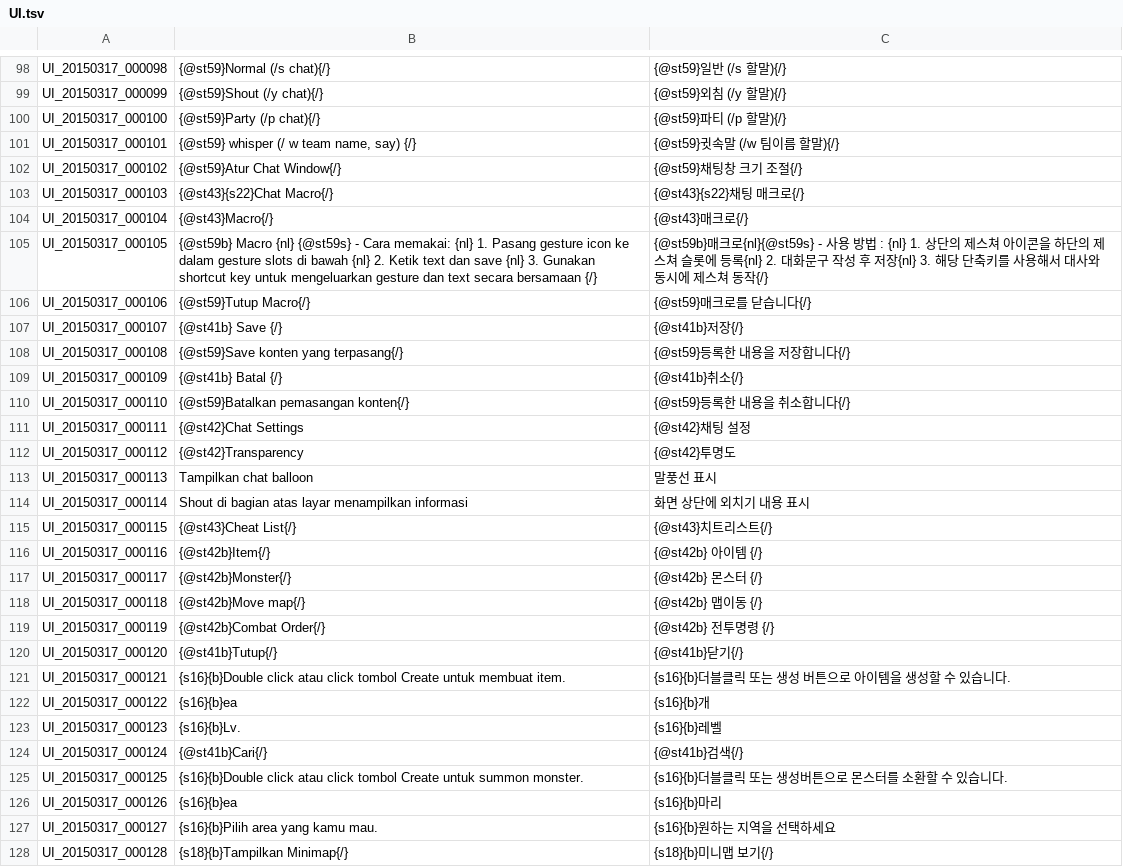
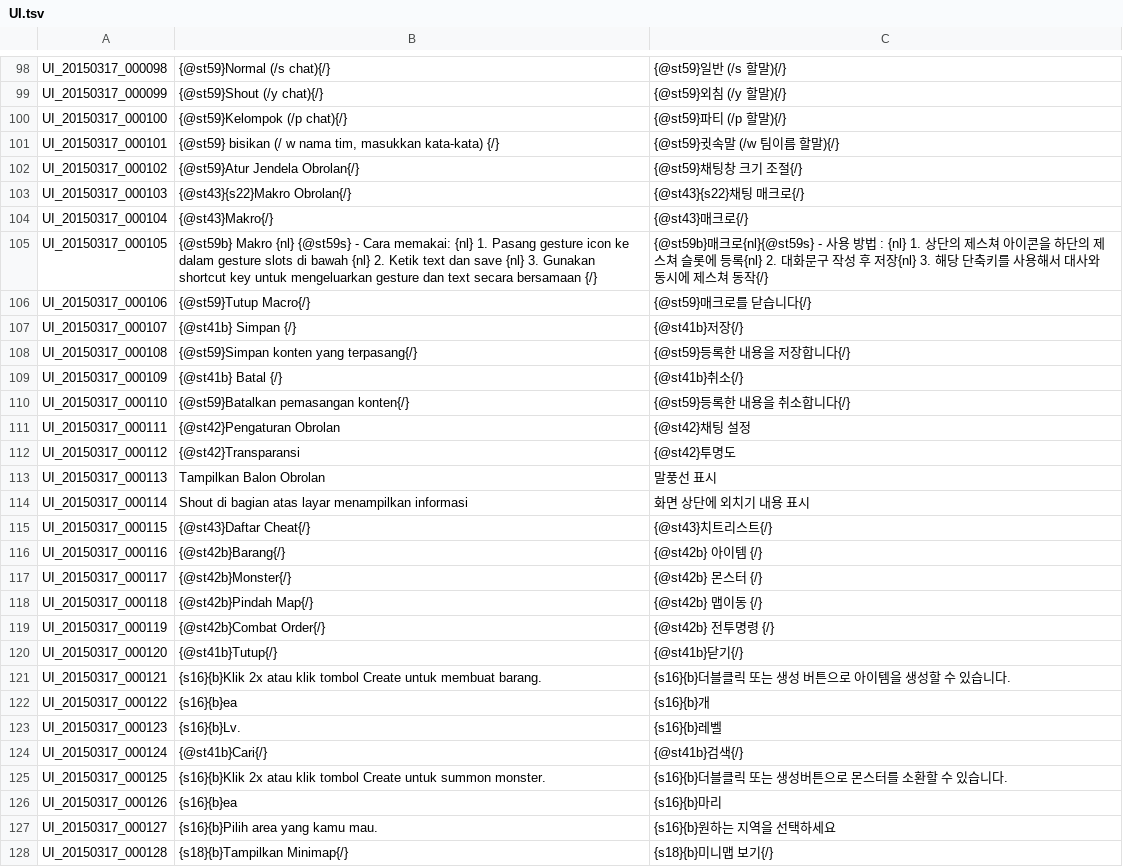
Before and after one commit to Treeofsavior/IndonesianTranslation, a TSV file: UI.tsv, drawn as a sheet; only a part is shown, gaps mark what is left out; the diff covers the shown part only.

```diff
--- a/UI.tsv
+++ b/UI.tsv
@@ -99,24 +99,24 @@ UI_20150317_000098	{@st59}Normal (/s chat){/}	{@st59}일반  (/s 할말){/}
 UI_20150317_000099	{@st59}Shout (/y chat){/}	{@st59}외침  (/y 할말){/}
-UI_20150317_000100	{@st59}Party (/p chat){/}	{@st59}파티  (/p 할말){/}
-UI_20150317_000101	{@st59} whisper (/ w team name, say) {/}	{@st59}귓속말   (/w 팀이름 할말){/}
-UI_20150317_000102	{@st59}Atur Chat Window{/}	{@st59}채팅창 크기 조절{/}
-UI_20150317_000103	{@st43}{s22}Chat Macro{/}	{@st43}{s22}채팅 매크로{/}
-UI_20150317_000104	{@st43}Macro{/}	{@st43}매크로{/}
-UI_20150317_000105	{@st59b} Macro {nl} {@st59s} - Cara memakai: {nl} 1. Pasang gesture icon ke dalam gesture slots di bawah {nl} 2. Ketik text dan save {nl} 3. Gunakan shortcut key untuk mengeluarkan gesture dan text secara bersamaan {/}	{@st59b}매크로{nl}{@st59s} - 사용 방법 : {nl} 1. 상단의 제스쳐 아이콘을 하단의 제스쳐 슬롯에 등록{nl} 2. 대화문구 작성 후 저장{nl} 3. 해당 단축키를 사용해서 대사와 동시에 제스쳐 동작{/}
+UI_20150317_000100	{@st59}Kelompok (/p chat){/}	{@st59}파티  (/p 할말){/}
+UI_20150317_000101	{@st59} bisikan (/ w nama tim, masukkan kata-kata) {/}	{@st59}귓속말   (/w 팀이름 할말){/}
+UI_20150317_000102	{@st59}Atur Jendela Obrolan{/}	{@st59}채팅창 크기 조절{/}
+UI_20150317_000103	{@st43}{s22}Makro Obrolan{/}	{@st43}{s22}채팅 매크로{/}
+UI_20150317_000104	{@st43}Makro{/}	{@st43}매크로{/}
+UI_20150317_000105	{@st59b} Makro {nl} {@st59s} - Cara memakai: {nl} 1. Pasang gesture icon ke dalam gesture slots di bawah {nl} 2. Ketik text dan save {nl} 3. Gunakan shortcut key untuk mengeluarkan gesture dan text secara bersamaan {/}	{@st59b}매크로{nl}{@st59s} - 사용 방법 : {nl} 1. 상단의 제스쳐 아이콘을 하단의 제스쳐 슬롯에 등록{nl} 2. 대화문구 작성 후 저장{nl} 3. 해당 단축키를 사용해서 대사와 동시에 제스쳐 동작{/}
 UI_20150317_000106	{@st59}Tutup Macro{/}	{@st59}매크로를 닫습니다{/}
-UI_20150317_000107	{@st41b} Save {/}	{@st41b}저장{/}
-UI_20150317_000108	{@st59}Save konten yang terpasang{/}	{@st59}등록한 내용을 저장합니다{/}
+UI_20150317_000107	{@st41b} Simpan {/}	{@st41b}저장{/}
+UI_20150317_000108	{@st59}Simpan konten yang terpasang{/}	{@st59}등록한 내용을 저장합니다{/}
 UI_20150317_000109	{@st41b} Batal {/}	{@st41b}취소{/}
 UI_20150317_000110	{@st59}Batalkan pemasangan konten{/}	{@st59}등록한 내용을 취소합니다{/}
-UI_20150317_000111	{@st42}Chat Settings	{@st42}채팅 설정
-UI_20150317_000112	{@st42}Transparency	{@st42}투명도
-UI_20150317_000113	Tampilkan chat balloon	말풍선 표시
+UI_20150317_000111	{@st42}Pengaturan Obrolan	{@st42}채팅 설정
+UI_20150317_000112	{@st42}Transparansi	{@st42}투명도
+UI_20150317_000113	Tampilkan Balon Obrolan	말풍선 표시
 UI_20150317_000114	Shout di bagian atas layar menampilkan informasi	화면 상단에 외치기 내용 표시
-UI_20150317_000115	{@st43}Cheat List{/}	{@st43}치트리스트{/}
-UI_20150317_000116	{@st42b}Item{/}	{@st42b}  아이템  {/}
+UI_20150317_000115	{@st43}Daftar Cheat{/}	{@st43}치트리스트{/}
+UI_20150317_000116	{@st42b}Barang{/}	{@st42b}  아이템  {/}
 UI_20150317_000117	{@st42b}Monster{/}	{@st42b}  몬스터  {/}
-UI_20150317_000118	{@st42b}Move map{/}	{@st42b}  맵이동  {/}
+UI_20150317_000118	{@st42b}Pindah Map{/}	{@st42b}  맵이동  {/}
 UI_20150317_000119	{@st42b}Combat Order{/}	{@st42b}  전투명령  {/}
 UI_20150317_000120	{@st41b}Tutup{/}	{@st41b}닫기{/}
-UI_20150317_000121	{s16}{b}Double click atau click tombol Create untuk membuat item.	{s16}{b}더블클릭 또는 생성 버튼으로 아이템을 생성할 수 있습니다.
+UI_20150317_000121	{s16}{b}Klik 2x atau klik tombol Create untuk membuat barang.	{s16}{b}더블클릭 또는 생성 버튼으로 아이템을 생성할 수 있습니다.
 UI_20150317_000122	{s16}{b}ea	{s16}{b}개
@@ -124,3 +124,3 @@ UI_20150317_000123	{s16}{b}Lv.	{s16}{b}레벨
 UI_20150317_000124	{@st41b}Cari{/}	{@st41b}검색{/}
-UI_20150317_000125	{s16}{b}Double click atau click tombol Create untuk summon monster.	{s16}{b}더블클릭 또는 생성버튼으로 몬스터를 소환할 수 있습니다.
+UI_20150317_000125	{s16}{b}Klik 2x atau klik tombol Create untuk summon monster.	{s16}{b}더블클릭 또는 생성버튼으로 몬스터를 소환할 수 있습니다.
 UI_20150317_000126	{s16}{b}ea	{s16}{b}마리
```
Also changed, not shown: 29 edited cells elsewhere in this file.
